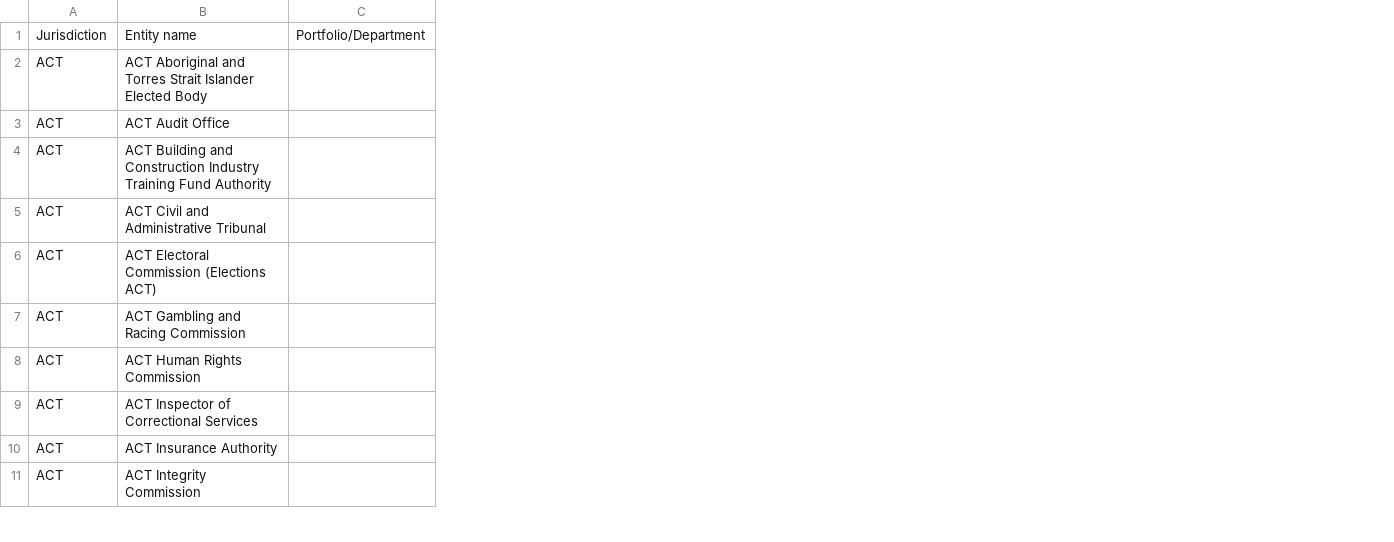
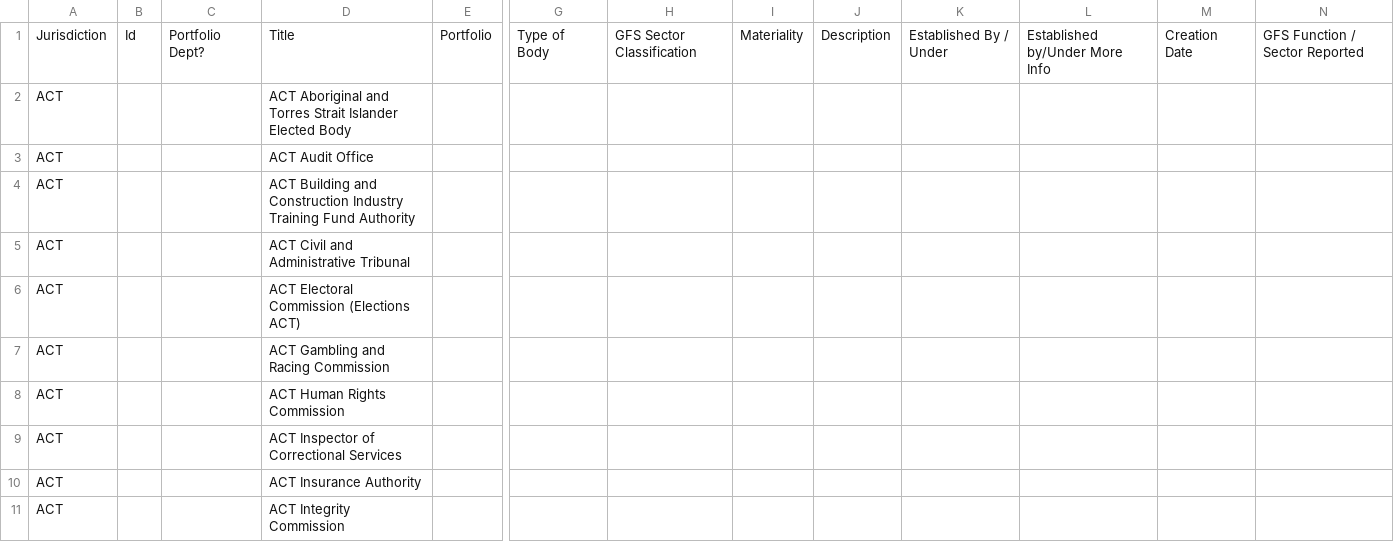
Before and after one commit to 2prnt/aus-gov-orgs, a CSV file: data/by-jurisdiction/act.csv, drawn as a sheet; only a part is shown, gaps mark what is left out; removed rows and columns are numbered as before the commit, all else as after; the diff covers the shown part only; the diff names each change by its address in the sheet, - before the commit and + after, or states it on an @@ line.

Commit message:
Enrich organisations with AGOR-aligned fields, ABNs and websites
Adopt the AGOR column set as the unified schema, copy Commonwealth rows
through in full, and fill state and territory fields from official source
files where they exist. Look up non-Commonwealth ABNs in the 11 November
2026 ABR bulk extract, accepting only unique government-entity matches in
the right state. Add official websites from the WA mailing list and the
Queensland and ACT directory pages. Document fill rates and methods.

```diff
--- a/data/by-jurisdiction/act.csv
+++ b/data/by-jurisdiction/act.csv
+column B, row 1: Id
+column C, row 1: Portfolio Dept?
-column C, row 1: Portfolio/Department
+column E, row 1: Portfolio
+column G, row 1: Type of Body
+column H, row 1: GFS Sector Classification
+column I, row 1: Materiality
+column J, row 1: Description
+column K, row 1: Established By / Under
+column L, row 1: Established by/Under More Info
+column M, row 1: Creation Date
+column N, row 1: GFS Function / Sector Reported
-D1: Entity name
+D1: Title
```
Also changed, not shown: 27 added columns and 1 edited cell elsewhere in this file, data/by-jurisdiction/nt.csv, data/by-jurisdiction/queensland.csv, 14 other files.
